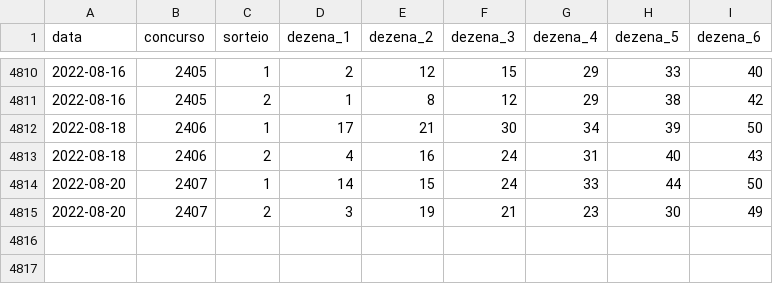
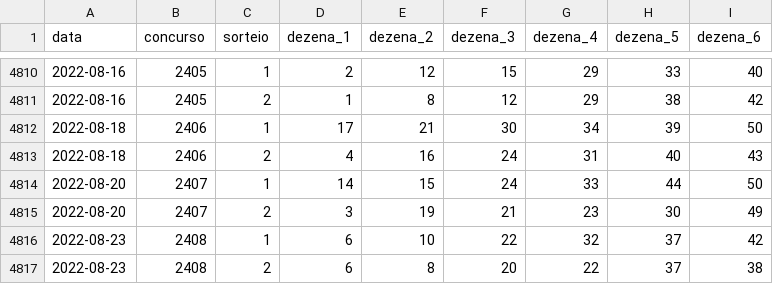
Before and after one commit to damarals/loteria, a CSV file: inst/extdata/duplasena.csv, drawn as a sheet; only a part is shown, gaps mark what is left out.

```diff
--- a/inst/extdata/duplasena.csv
+++ b/inst/extdata/duplasena.csv
@@ -4815 +4815,3 @@ data,concurso,sorteio,dezena_1,dezena_2,dezena_3,dezena_4,dezena_5,dezena_6
 2022-08-20,2407,2,3,19,21,23,30,49
+2022-08-23,2408,1,6,10,22,32,37,42
+2022-08-23,2408,2,6,8,20,22,37,38
```
Also changed, not shown: inst/extdata/diadesorte.csv, inst/extdata/lotofacil.csv, 7 other files.
